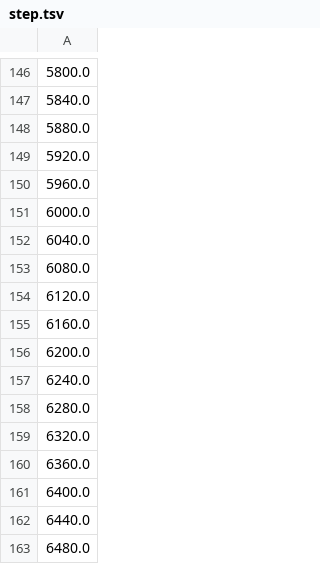
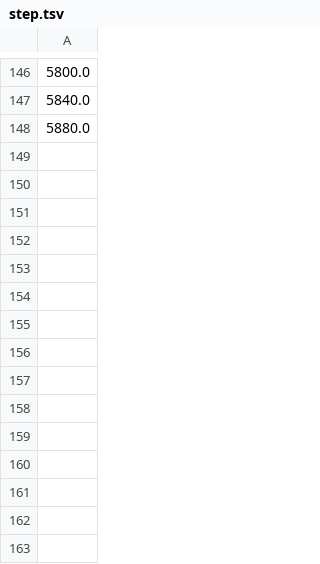
Before and after one commit to ArturMakowski/Sound_event_detection_system, a TSV file: dvclive/plots/metrics/train/step.tsv, drawn as a sheet; only a part is shown, gaps mark what is left out; the diff names each change by its address in the sheet, - before the commit and + after, or states it on an @@ line.

Commit message:
epoch=96-step=5723 exp

```diff
--- a/dvclive/plots/metrics/train/step.tsv
+++ b/dvclive/plots/metrics/train/step.tsv
-row 149: 5920.0
-row 150: 5960.0
-row 151: 6000.0
-row 152: 6040.0
-row 153: 6080.0
-row 154: 6120.0
-row 155: 6160.0
-row 156: 6200.0
-row 157: 6240.0
-row 158: 6280.0
-row 159: 6320.0
-row 160: 6360.0
-row 161: 6400.0
-row 162: 6440.0
-row 163: 6480.0
```
Also changed, not shown: dvclive/plots/metrics/epoch.tsv, dvclive/plots/metrics/train/loss_strong.tsv, 28 other files.
